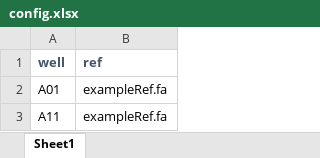
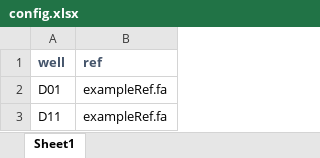
Before and after one commit to francoiskroll/cutter, an Excel workbook: config.xlsx, sheet Sheet1, drawn as a sheet; values as stored, in another font and other column widths than the file's, no borders; the diff names each change by its address in the sheet, - before the commit and + after, or states it on an @@ line.

```diff
--- a/config.xlsx (sheet Sheet1)
+++ b/config.xlsx (sheet Sheet1)
-A2 (well): A01
+A2 (well): D01
-A3 (well): A11
+A3 (well): D11
```
Also changed, not shown: 6 other files.
